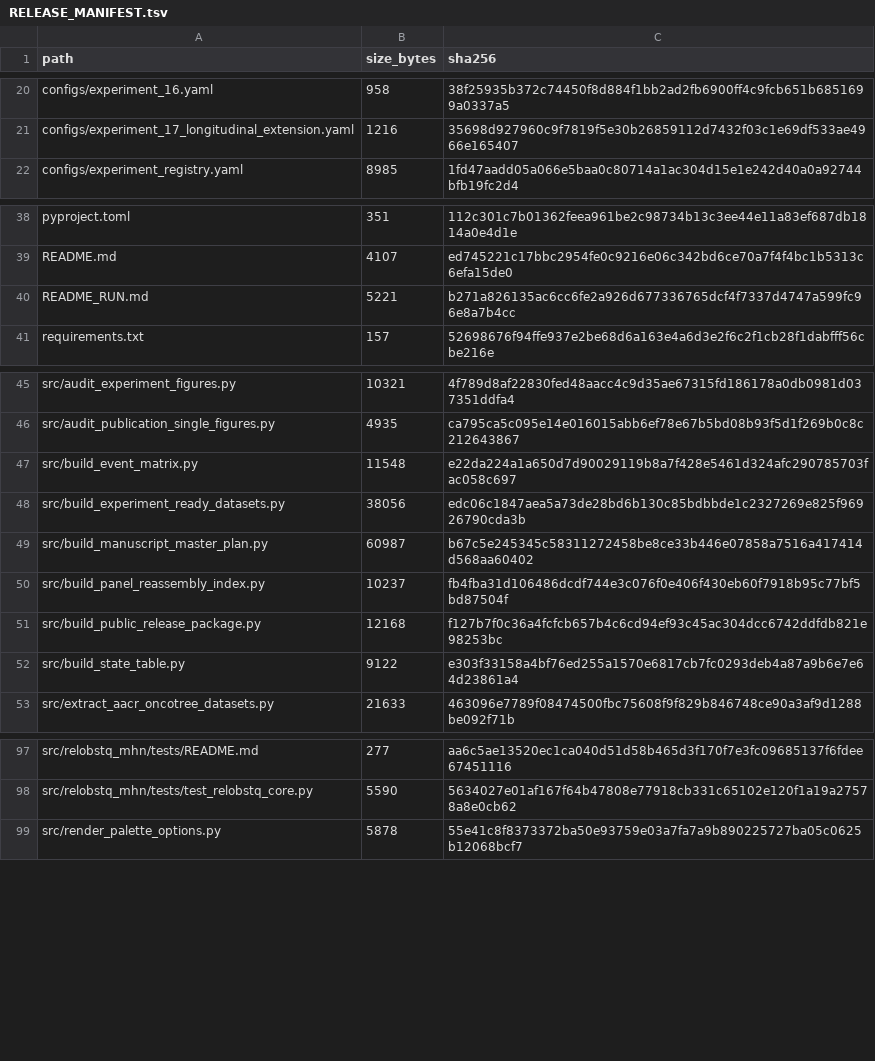
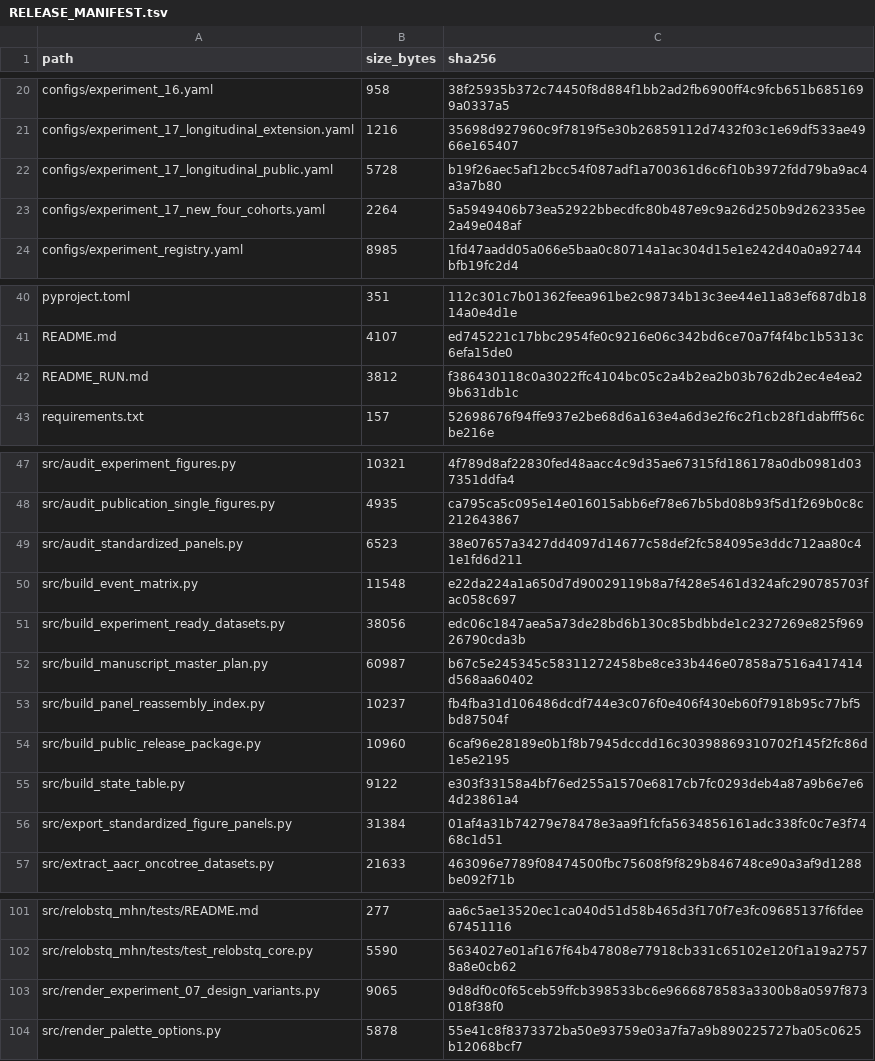
Before and after one commit to oukang520/New, a TSV file: RELEASE_MANIFEST.tsv, drawn as a sheet; only a part is shown, gaps mark what is left out.

Commit message:
Fix release package omissions and reproduction guide

```diff
--- a/RELEASE_MANIFEST.tsv
+++ b/RELEASE_MANIFEST.tsv
@@ -21,2 +21,4 @@ configs/experiment_16.yaml	958	38f25935b372c74450f8d884f1bb2ad2fb6900ff4c9fcb651
 configs/experiment_17_longitudinal_extension.yaml	1216	35698d927960c9f7819f5e30b26859112d7432f03c1e69df533ae4966e165407
+configs/experiment_17_longitudinal_public.yaml	5728	b19f26aec5af12bcc54f087adf1a700361d6c6f10b3972fdd79ba9ac4a3a7b80
+configs/experiment_17_new_four_cohorts.yaml	2264	5a5949406b73ea52922bbecdfc80b487e9c9a26d250b9d262335ee2a49e048af
 configs/experiment_registry.yaml	8985	1fd47aadd05a066e5baa0c80714a1ac304d15e1e242d40a0a92744bfb19fc2d4
@@ -39,3 +41,3 @@ pyproject.toml	351	112c301c7b01362feea961be2c98734b13c3ee44e11a83ef687db1814a0e4
 README.md	4107	ed745221c17bbc2954fe0c9216e06c342bd6ce70a7f4f4bc1b5313c6efa15de0
-README_RUN.md	5221	b271a826135ac6cc6fe2a926d677336765dcf4f7337d4747a599fc96e8a7b4cc
+README_RUN.md	3812	f386430118c0a3022ffc4104bc05c2a4b2ea2b03b762db2ec4e4ea29b631db1c
 requirements.txt	157	52698676f94ffe937e2be68d6a163e4a6d3e2f6c2f1cb28f1dabfff56cbe216e
@@ -46,2 +48,3 @@ src/audit_experiment_figures.py	10321	4f789d8af22830fed48aacc4c9d35ae67315fd1861
 src/audit_publication_single_figures.py	4935	ca795ca5c095e14e016015abb6ef78e67b5bd08b93f5d1f269b0c8c212643867
+src/audit_standardized_panels.py	6523	38e07657a3427dd4097d14677c58def2fc584095e3ddc712aa80c41e1fd6d211
 src/build_event_matrix.py	11548	e22da224a1a650d7d90029119b8a7f428e5461d324afc290785703fac058c697
@@ -50,4 +53,5 @@ src/build_manuscript_master_plan.py	60987	b67c5e245345c58311272458be8ce33b446e07
 src/build_panel_reassembly_index.py	10237	fb4fba31d106486dcdf744e3c076f0e406f430eb60f7918b95c77bf5bd87504f
-src/build_public_release_package.py	12168	f127b7f0c36a4fcfcb657b4c6cd94ef93c45ac304dcc6742ddfdb821e98253bc
+src/build_public_release_package.py	10960	6caf96e28189e0b1f8b7945dccdd16c30398869310702f145f2fc86d1e5e2195
 src/build_state_table.py	9122	e303f33158a4bf76ed255a1570e6817cb7fc0293deb4a87a9b6e7e64d23861a4
+src/export_standardized_figure_panels.py	31384	01af4a31b74279e78478e3aa9f1fcfa5634856161adc338fc0c7e3f7468c1d51
 src/extract_aacr_oncotree_datasets.py	21633	463096e7789f08474500fbc75608f9f829b846748ce90a3af9d1288be092f71b
@@ -98,2 +102,3 @@ src/relobstq_mhn/tests/README.md	277	aa6c5ae13520ec1ca040d51d58b465d3f170f7e3fc0
 src/relobstq_mhn/tests/test_relobstq_core.py	5590	5634027e01af167f64b47808e77918cb331c65102e120f1a19a27578a8e0cb62
+src/render_experiment_07_design_variants.py	9065	9d8df0c0f65ceb59ffcb398533bc6e9666878583a3300b8a0597f873018f38f0
 src/render_palette_options.py	5878	55e41c8f8373372ba50e93759e03a7fa7a9b890225727ba05c0625b12068bcf7
```
Also changed, not shown: 7 other files.
